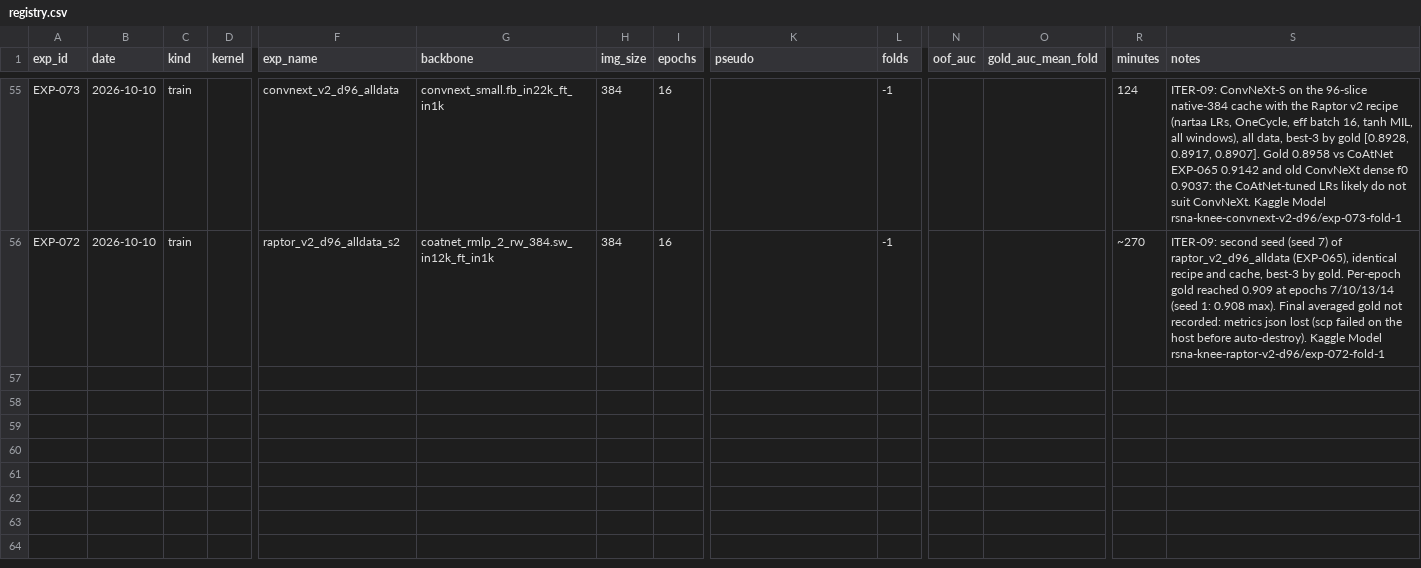
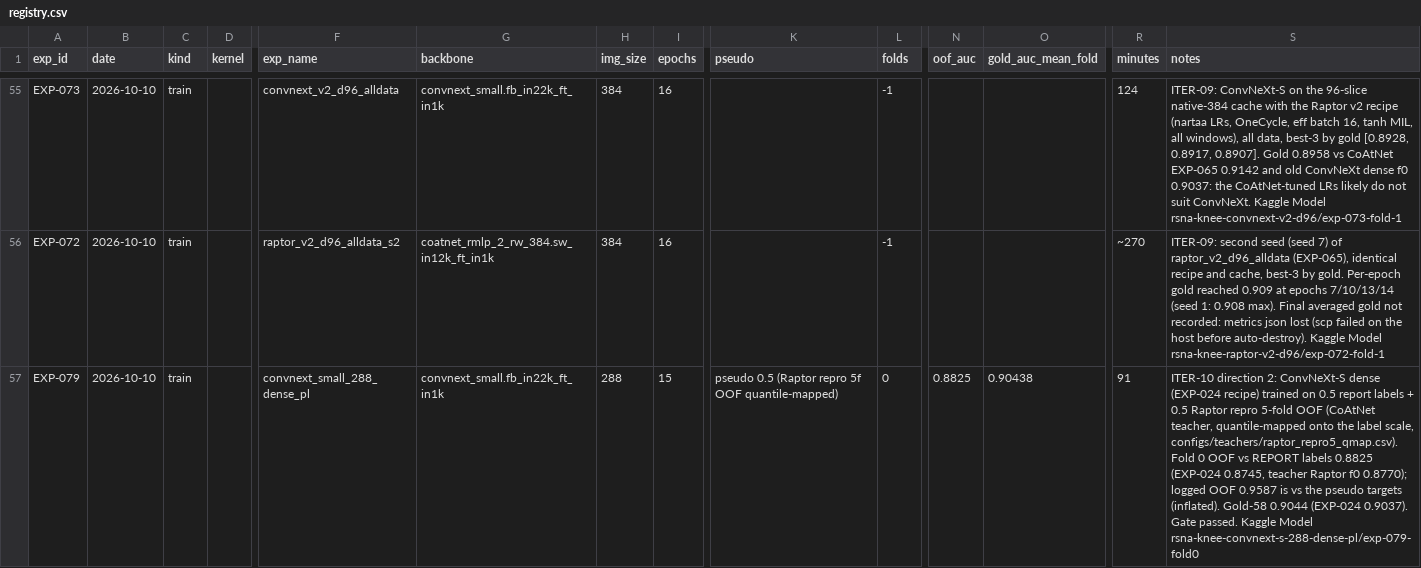
Before and after one commit to hllj/rsna-knee-abnormality-detection, a CSV file: experiments/registry.csv, drawn as a sheet; only a part is shown, gaps mark what is left out; rows hold the shown columns only; the diff covers the shown part only; the diff names each change by its address in the sheet, - before the commit and + after, or states it on an @@ line.

```diff
--- a/experiments/registry.csv
+++ b/experiments/registry.csv
+row 57: EXP-079 | 2026-10-10 | train |  | convnext_small_288_dense_pl | convnext_small.fb_in22k_ft_in1k | 288 | 15 | pseudo 0.5 (Raptor repro 5f OOF quantile-mapped) | 0 | 0.8825 | 0.90438 | 91 | ITER-10 direction 2: ConvNeXt-S dense (EXP-024 recipe) trained on 0.5 report labels + 0.5 Raptor repro 5-fold OOF (CoAtNet teacher, quantile-mapped onto the label scale, configs/teachers/raptor_repro5_qmap.csv). Fold 0 OOF vs REPORT labels 0.8825 (EXP-024 0.8745, teacher Raptor f0 0.8770); logged OOF 0.9587 is vs the pseudo targets (inflated). Gold-58 0.9044 (EXP-024 0.9037). Gate passed. Kaggle Model rsna-knee-convnext-s-288-dense-pl/exp-079-fold0
```
Also changed, not shown: 1 added row elsewhere in this file, 2 other files.
